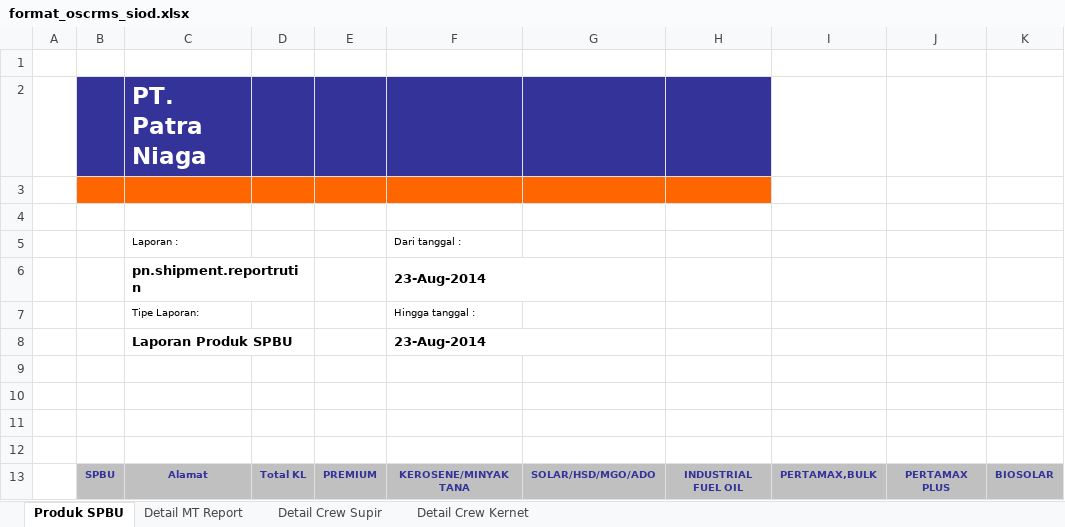
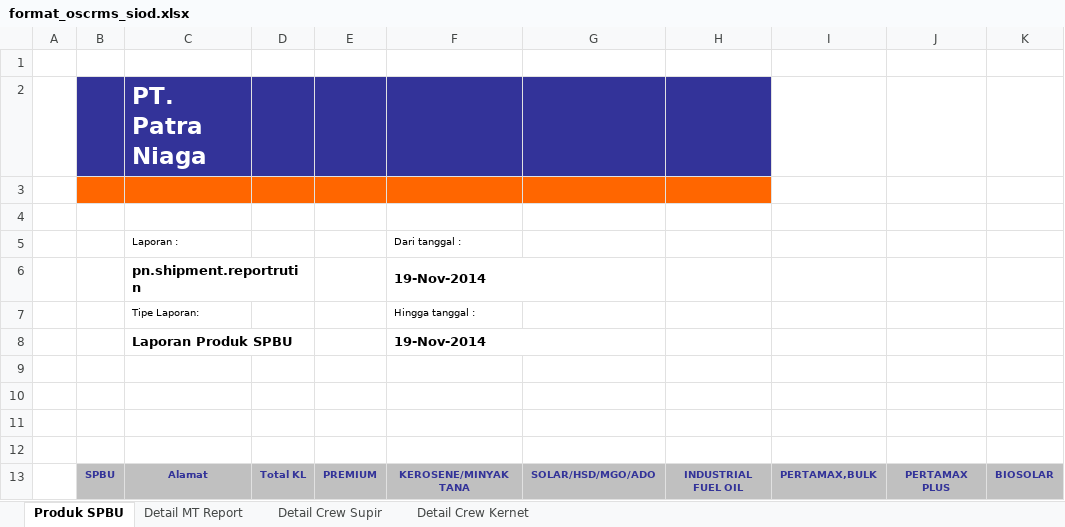
Before and after one commit to ansharabdullah/RMS, an Excel workbook: downloads/format_oscrms_siod.xlsx, sheet Produk SPBU, drawn as a sheet; only a part is shown; values as stored, in another font and other column widths than the file's, no borders; the diff names each change by its address in the sheet, - before the commit and + after, or states it on an @@ line.

```diff
--- a/downloads/format_oscrms_siod.xlsx (sheet Produk SPBU)
+++ b/downloads/format_oscrms_siod.xlsx (sheet Produk SPBU)
-F6: 23-Aug-2014
+F6: 19-Nov-2014
-F8: 23-Aug-2014
+F8: 19-Nov-2014
```
Also changed, not shown: sheet Detail Crew Kernet, sheet Detail Crew Supir, sheet Detail MT Report.
